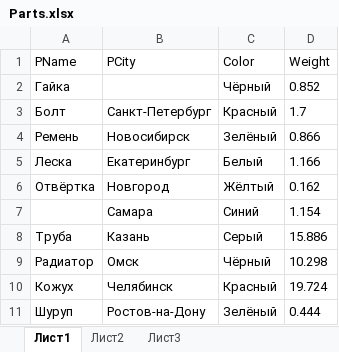
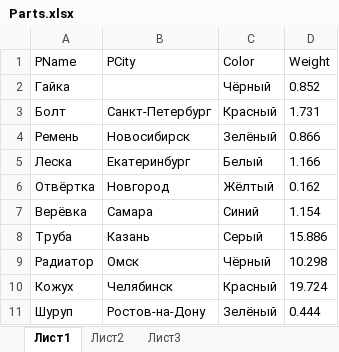
Before and after one commit to MWizmo/AnalyticalProcessing, an Excel workbook: Files/Parts.xlsx, sheet Лист1, drawn as a sheet; only a part is shown; values as stored, in another font and other column widths than the file's, no borders; the diff covers the shown part only; the diff names each change by its address in the sheet, - before the commit and + after, or states it on an @@ line.

```diff
--- a/Files/Parts.xlsx (sheet Лист1)
+++ b/Files/Parts.xlsx (sheet Лист1)
-D3 (Weight): 1.7
+D3 (Weight): 1.731
-A7 (PName): (empty)
+A7 (PName): Верёвка
```
Also changed, not shown: 230 added rows and 2 edited cells elsewhere in this sheet, Files/Deliveries.xlsx, Files/Suppliers.xlsx, 7 other files.
